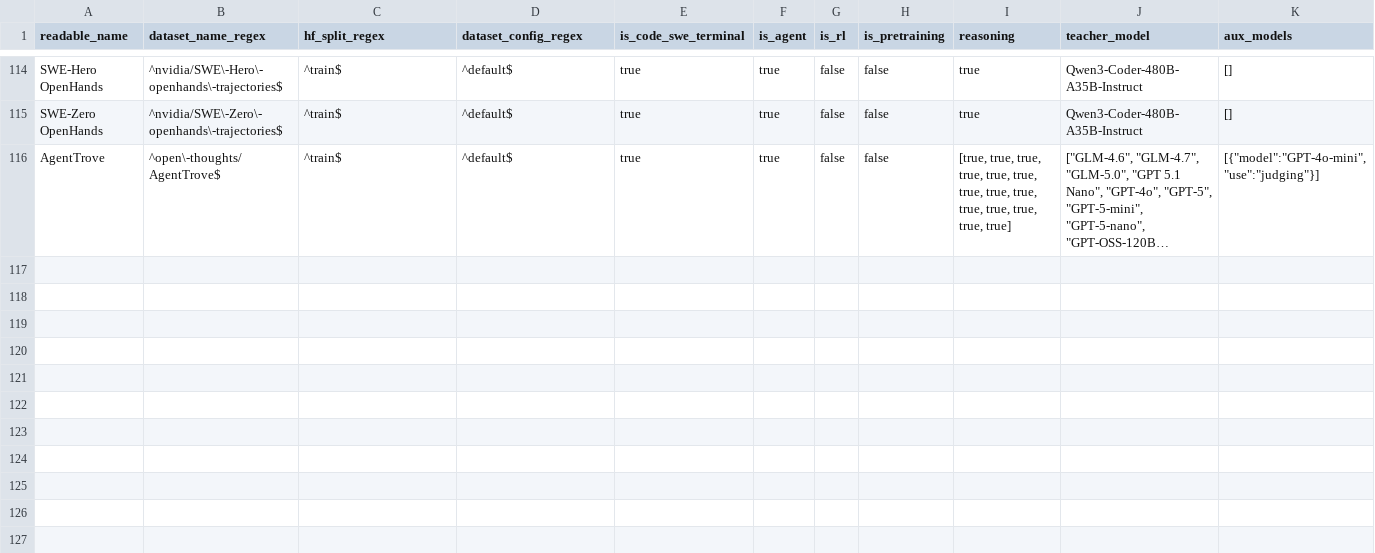
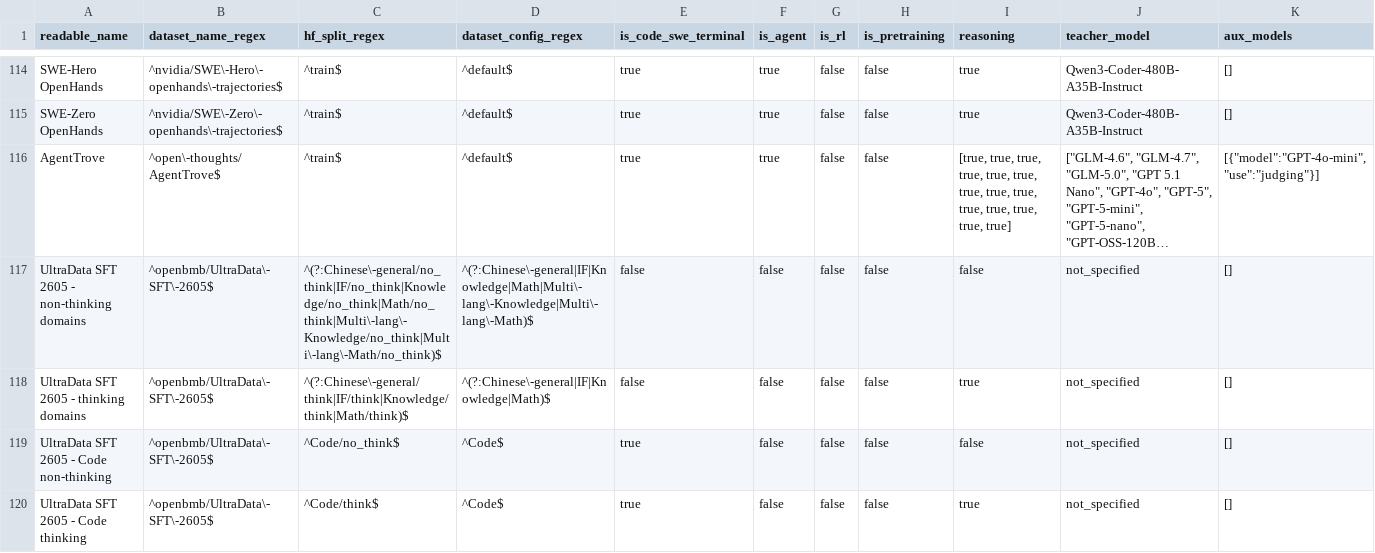
Before and after one commit to ethanewer/dataset-table, a CSV file: condensed_split_datasets.csv, drawn as a sheet; only a part is shown, gaps mark what is left out; long unchanged cells end in …; rows hold the shown columns only; the diff names each change by its address in the sheet, - before the commit and + after, or states it on an @@ line.

```diff
--- a/condensed_split_datasets.csv
+++ b/condensed_split_datasets.csv
+row 117: UltraData SFT 2605 - non-thinking domains | ^openbmb/UltraData\-SFT\-2605$ | ^(?:Chinese\-general/no_think|IF/no_think|Knowledge/no_think|Math/no_think|Multi\-lang\-Knowledge/no_think|Multi\-lang\-Math/no_think)$ | ^(?:Chinese\-general|IF|Knowledge|Math|Multi\-lang\-Knowledge|Multi\-lang\-Math)$ | false | false | false | false | false | not_specified | []
+row 118: UltraData SFT 2605 - thinking domains | ^openbmb/UltraData\-SFT\-2605$ | ^(?:Chinese\-general/think|IF/think|Knowledge/think|Math/think)$ | ^(?:Chinese\-general|IF|Knowledge|Math)$ | false | false | false | false | true | not_specified | []
+row 119: UltraData SFT 2605 - Code non-thinking | ^openbmb/UltraData\-SFT\-2605$ | ^Code/no_think$ | ^Code$ | true | false | false | false | false | not_specified | []
+row 120: UltraData SFT 2605 - Code thinking | ^openbmb/UltraData\-SFT\-2605$ | ^Code/think$ | ^Code$ | true | false | false | false | true | not_specified | []
```
Also changed, not shown: split_datasets.csv, 5 other files.
